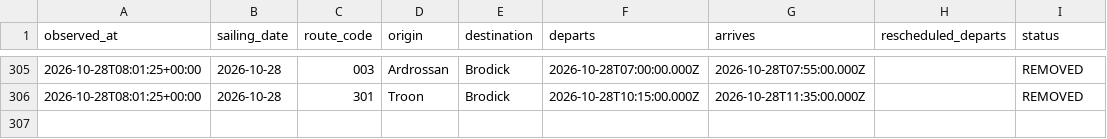
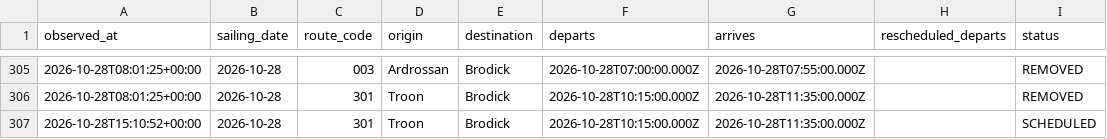
Before and after one commit to SamKelsey/ferry-predictor, a CSV file: sailings.csv, drawn as a sheet; only a part is shown, gaps mark what is left out.

```diff
--- a/sailings.csv
+++ b/sailings.csv
@@ -306 +306,2 @@ observed_at,sailing_date,route_code,origin,destination,departs,arrives,reschedul
 2026-10-28T08:01:25+00:00,2026-10-28,301,Troon,Brodick,2026-10-28T10:15:00.000Z,2026-10-28T11:35:00.000Z,,REMOVED
+2026-10-28T15:10:52+00:00,2026-10-28,301,Troon,Brodick,2026-10-28T10:15:00.000Z,2026-10-28T11:35:00.000Z,,SCHEDULED
```
